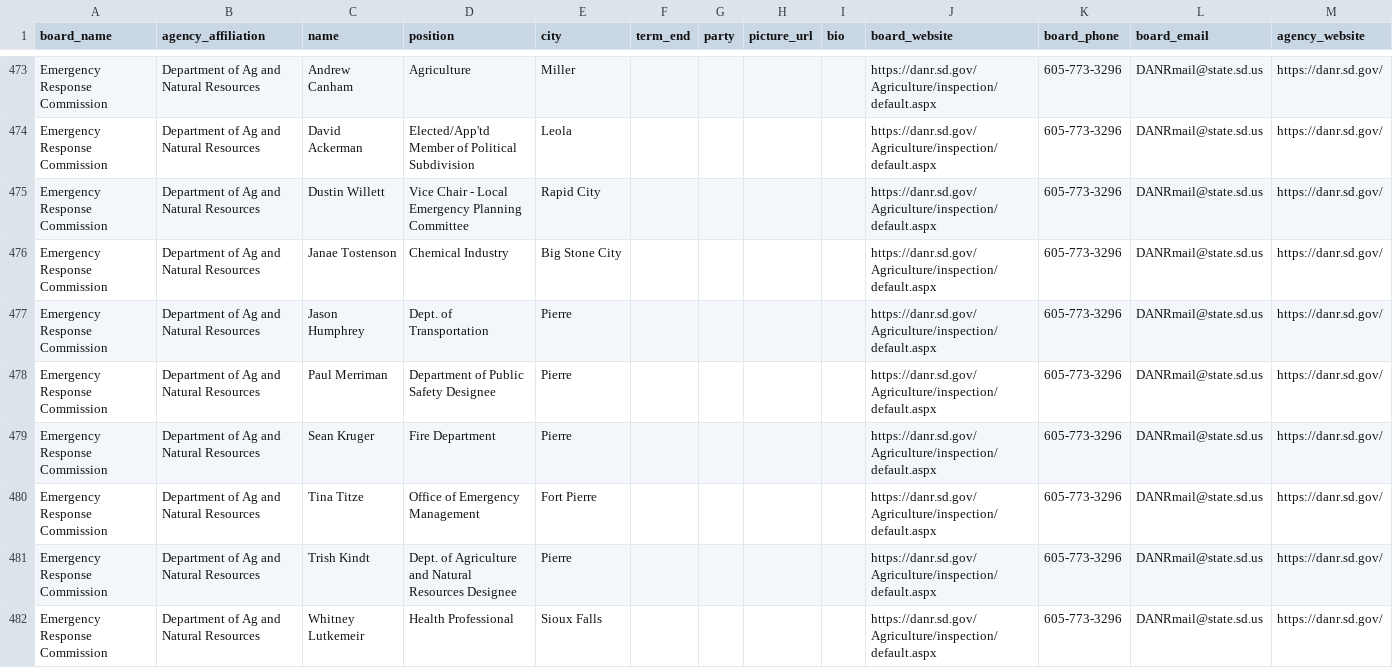
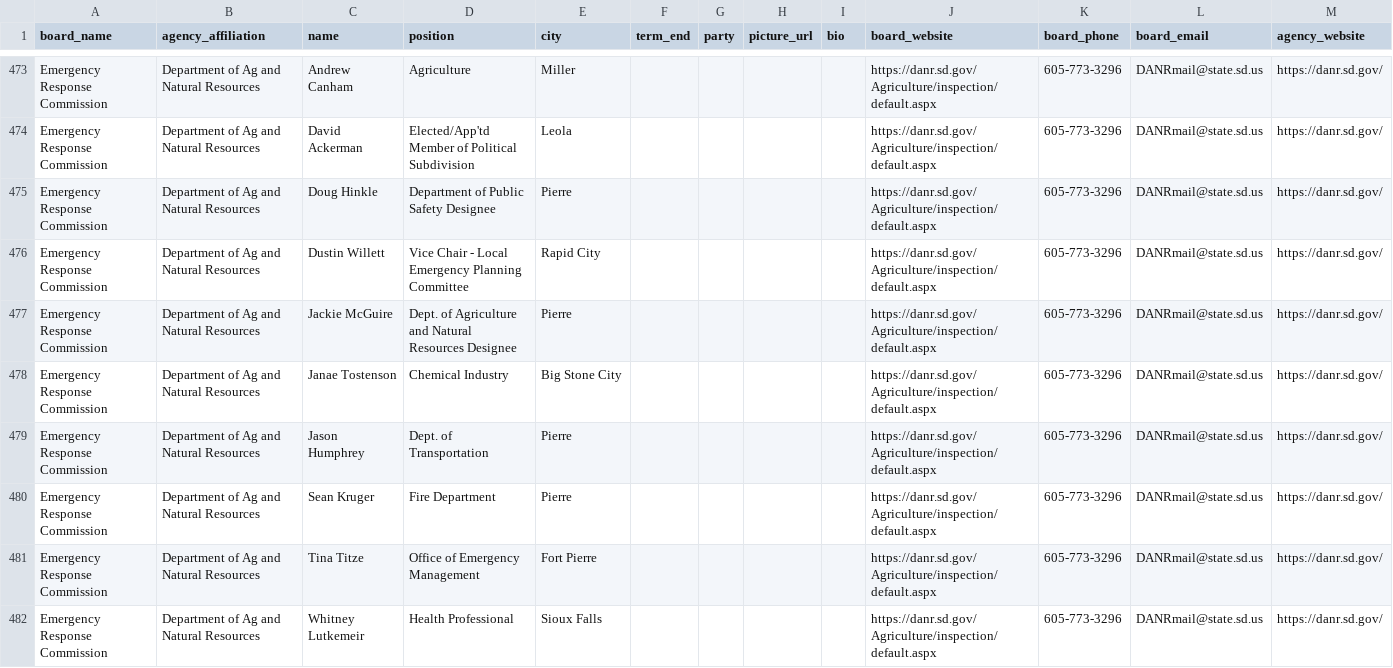
Before and after one commit to cjwinchester/south-dakota-boards-commissions, a CSV file: south-dakota-boards-and-commission-members.csv, drawn as a sheet; only a part is shown, gaps mark what is left out; removed rows and columns are numbered as before the commit, all else as after; the diff covers the shown part only; the diff names each change by its address in the sheet, - before the commit and + after, or states it on an @@ line.

```diff
--- a/south-dakota-boards-and-commission-members.csv
+++ b/south-dakota-boards-and-commission-members.csv
+row 475: Emergency Response Commission | Department of Ag and Natural Resources | Doug Hinkle | Department of Public Safety Designee | Pierre |  |  |  |  | https://danr.sd.gov/Agriculture/inspection/default.aspx | 605-773-3296 | DANRmail@state.sd.us | https://danr.sd.gov/
+row 477: Emergency Response Commission | Department of Ag and Natural Resources | Jackie McGuire | Dept. of Agriculture and Natural Resources Designee | Pierre |  |  |  |  | https://danr.sd.gov/Agriculture/inspection/default.aspx | 605-773-3296 | DANRmail@state.sd.us | https://danr.sd.gov/
-row 478: Emergency Response Commission | Department of Ag and Natural Resources | Paul Merriman | Department of Public Safety Designee | Pierre |  |  |  |  | https://danr.sd.gov/Agriculture/inspection/default.aspx | 605-773-3296 | DANRmail@state.sd.us | https://danr.sd.gov/
-row 481: Emergency Response Commission | Department of Ag and Natural Resources | Trish Kindt | Dept. of Agriculture and Natural Resources Designee | Pierre |  |  |  |  | https://danr.sd.gov/Agriculture/inspection/default.aspx | 605-773-3296 | DANRmail@state.sd.us | https://danr.sd.gov/
```
Also changed, not shown: 28 edited cells elsewhere in this file.
